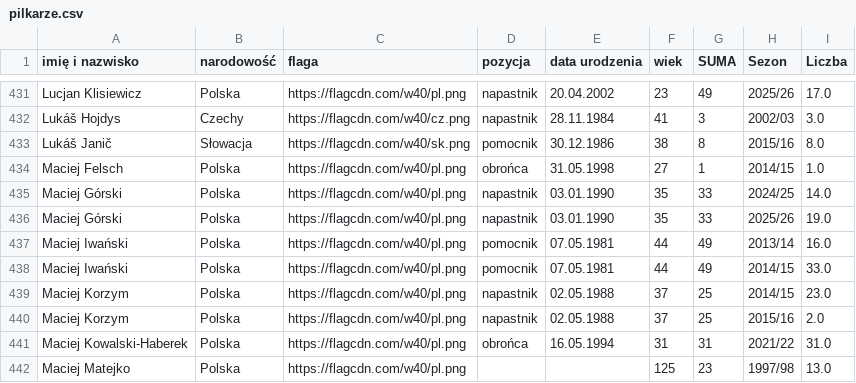
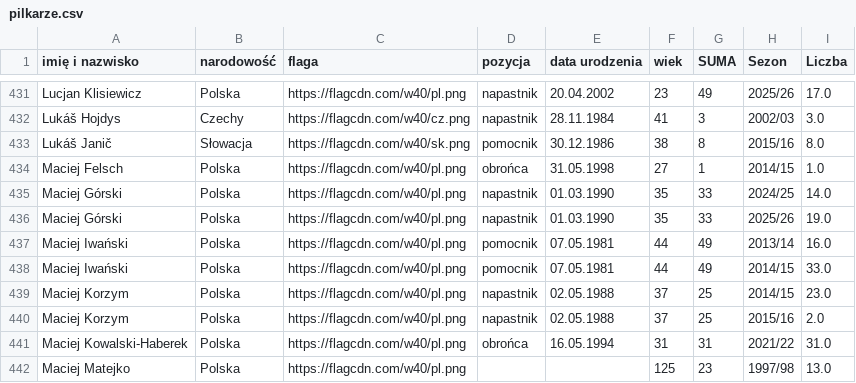
Before and after one commit to DomJer004/tsp-baza-danych, a CSV file: pilkarze.csv, drawn as a sheet; only a part is shown, gaps mark what is left out.

Commit message:
Update pilkarze.csv

```diff
--- a/pilkarze.csv
+++ b/pilkarze.csv
@@ -434,4 +434,4 @@ Lukáš Janič,Słowacja,https://flagcdn.com/w40/sk.png,pomocnik,30.12.1986,38,8
 Maciej Felsch,Polska,https://flagcdn.com/w40/pl.png,obrońca,31.05.1998,27,1,2014/15,1.0
-Maciej Górski,Polska,https://flagcdn.com/w40/pl.png,napastnik,03.01.1990,35,33,2024/25,14.0
-Maciej Górski,Polska,https://flagcdn.com/w40/pl.png,napastnik,03.01.1990,35,33,2025/26,19.0
+Maciej Górski,Polska,https://flagcdn.com/w40/pl.png,napastnik,01.03.1990,35,33,2024/25,14.0
+Maciej Górski,Polska,https://flagcdn.com/w40/pl.png,napastnik,01.03.1990,35,33,2025/26,19.0
 Maciej Iwański,Polska,https://flagcdn.com/w40/pl.png,pomocnik,07.05.1981,44,49,2013/14,16.0
```
